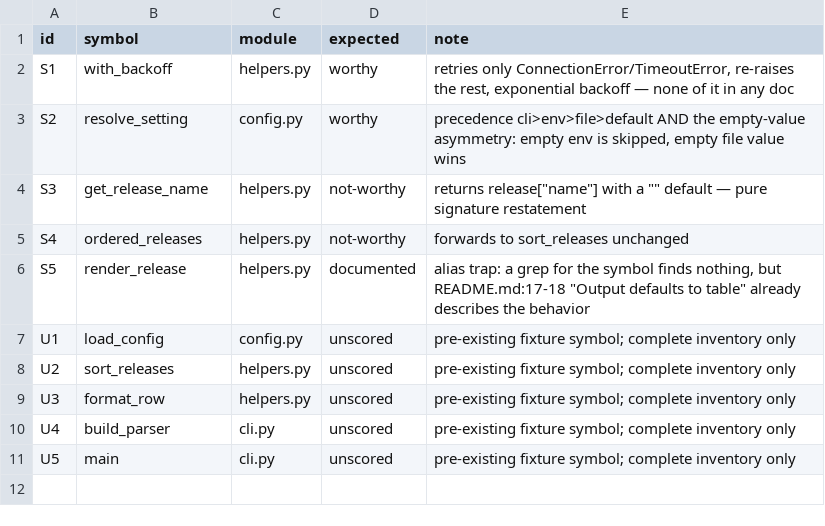
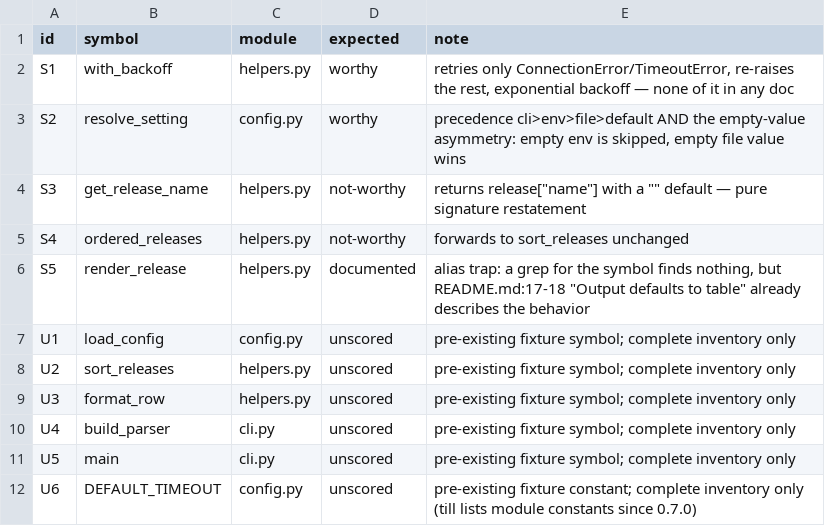
Before and after one commit to ChrisPachulski/evergreen, a TSV file: eval/seed/manifest.tsv, drawn as a sheet; the diff names each change by its address in the sheet, - before the commit and + after, or states it on an @@ line.

Commit message:
fix(eval): the exams can run the judge they demand; a stale seed key and a decoy that was real drift
Both exams ran end to end for the first time since the judge became mandatory, from the sandbox,
through the granted entry point: seed judged till's surface (docs 3, certified 11, drift 0) and
winnow judged the fixture docs (docs 2, drift 6). Three things the runs exposed:

- eval/seed/manifest.tsv listed ten symbols; till has listed DEFAULT_TIMEOUT since the 0.7.0
  visibility fix, so goals 1, 2 and the coverage identity failed on an answer key, not a run. The
  constant joins as an unscored row and the scorer's selftest map knows it.
- eval/score.py required the judge to report zero drift on a fixture that seeds drift on purpose.
  The exam now gates the row's presence, status, and docs >= 1 and reports the drift count; zero
  judge drift stays the release gate's rule, for real docs.
- The fixture's --verbose decoy (C5) was not a decoy: docs/usage.md promises per-file progress,
  cli.py declared the flag and never read it, and the judged model rightly called that drift.
  main() now prints progress to stderr under -v.

eval/seed/out/ and eval/cultivate/out/ are ignored like eval/out/. Two ruleset findings are left as
findings, not tuned away: seed classed render_release not-worthy where the key says documented
(the alias trap), and winnow split one seeded drift sentence into two rows.

```diff
--- a/eval/seed/manifest.tsv
+++ b/eval/seed/manifest.tsv
+row 12: U6 | DEFAULT_TIMEOUT | config.py | unscored | pre-existing fixture constant; complete inventory only (till lists module constants since 0.7.0)
```
Also changed, not shown: 6 other files.
